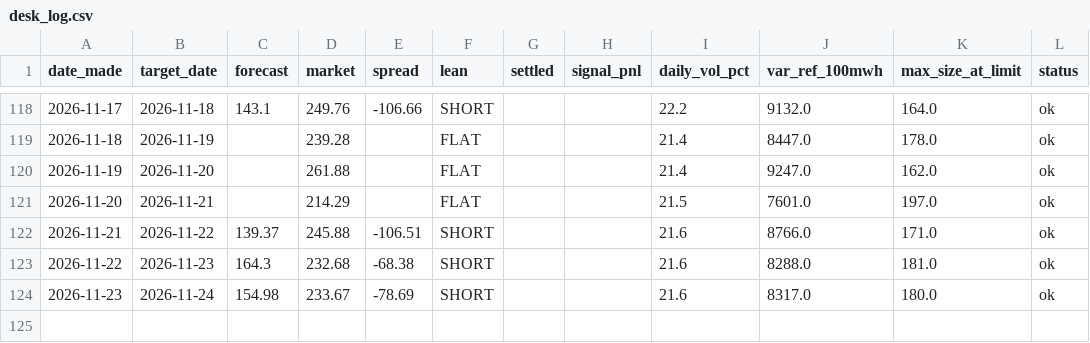
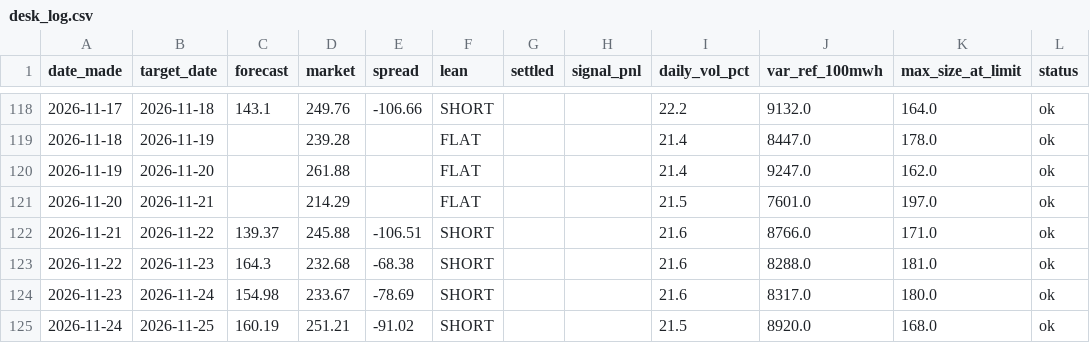
Before and after one commit to Evanssdas/gb-desk-report, a CSV file: desk_log.csv, drawn as a sheet; only a part is shown, gaps mark what is left out; the diff names each change by its address in the sheet, - before the commit and + after, or states it on an @@ line.

```diff
--- a/desk_log.csv
+++ b/desk_log.csv
+row 125: 2026-11-24 | 2026-11-25 | 160.19 | 251.21 | -91.02 | SHORT |  |  | 21.5 | 8920.0 | 168.0 | ok
```
Also changed, not shown: 2 other files.
